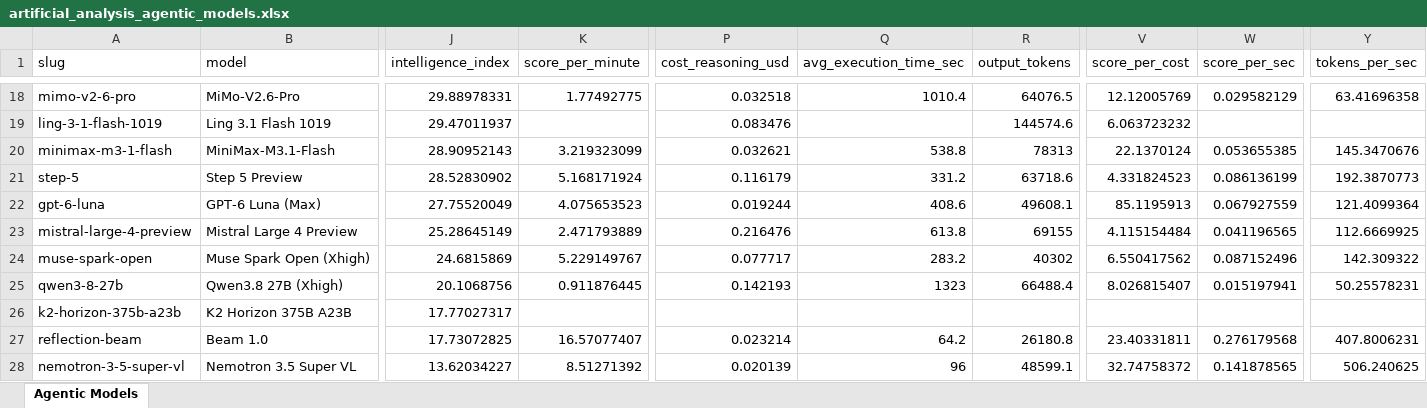
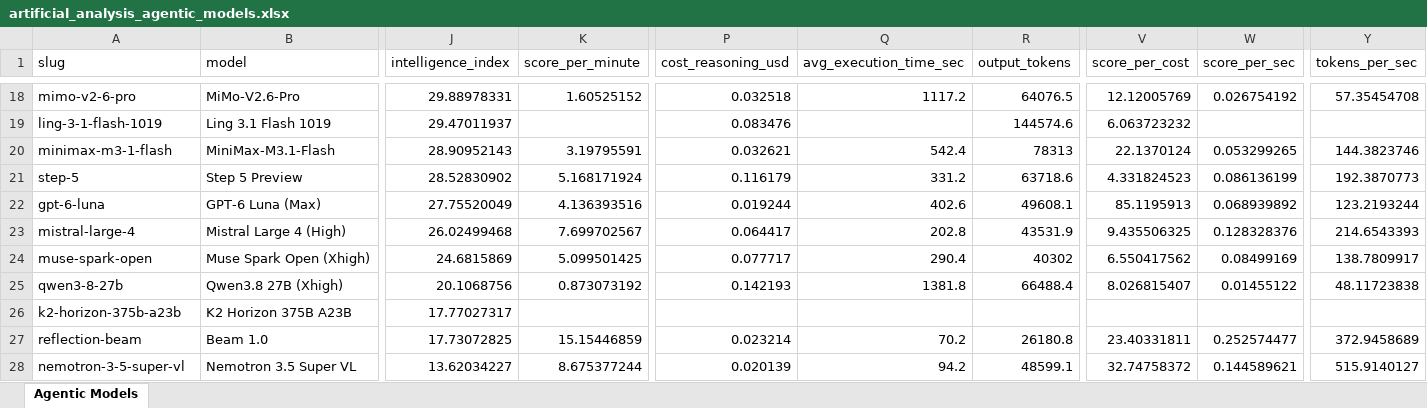
Before and after one commit to ons96/coding-agents-leaderboard, an Excel workbook: data/artificial_analysis_agentic_models.xlsx, sheet Agentic Models, drawn as a sheet; only a part is shown, gaps mark what is left out; values as stored, in another font and other column widths than the file's, no borders; removed rows and columns are numbered as before the commit, all else as after; rows hold the shown columns only; the diff covers the shown part only; the diff names each change by its address in the sheet, - before the commit and + after, or states it on an @@ line.

```diff
--- a/data/artificial_analysis_agentic_models.xlsx (sheet Agentic Models)
+++ b/data/artificial_analysis_agentic_models.xlsx (sheet Agentic Models)
-K18 (score_per_minute): 1.77492775
+K18 (score_per_minute): 1.60525152
-Q18 (avg_execution_time_sec): 1010.4
+Q18 (avg_execution_time_sec): 1117.2
-W18 (score_per_sec): 0.029582129
+W18 (score_per_sec): 0.026754192
-Y18 (tokens_per_sec): 63.41696358
+Y18 (tokens_per_sec): 57.35454708
-K20 (score_per_minute): 3.219323099
+K20 (score_per_minute): 3.19795591
-Q20 (avg_execution_time_sec): 538.8
+Q20 (avg_execution_time_sec): 542.4
-W20 (score_per_sec): 0.053655385
+W20 (score_per_sec): 0.053299265
-Y20 (tokens_per_sec): 145.3470676
+Y20 (tokens_per_sec): 144.3823746
-K22 (score_per_minute): 4.075653523
+K22 (score_per_minute): 4.136393516
-Q22 (avg_execution_time_sec): 408.6
+Q22 (avg_execution_time_sec): 402.6
-W22 (score_per_sec): 0.067927559
+W22 (score_per_sec): 0.068939892
-Y22 (tokens_per_sec): 121.4099364
+Y22 (tokens_per_sec): 123.2193244
-row 23: mistral-large-4-preview | Mistral Large 4 Preview | 25.28645149 | 2.471793889 | 0.216476 | 613.8 | 69155 | 4.115154484 | 0.041196565 | 112.6669925
+row 23: mistral-large-4 | Mistral Large 4 (High) | 26.02499468 | 7.699702567 | 0.064417 | 202.8 | 43531.9 | 9.435506325 | 0.128328376 | 214.6543393
-K24 (score_per_minute): 5.229149767
+K24 (score_per_minute): 5.099501425
-Q24 (avg_execution_time_sec): 283.2
+Q24 (avg_execution_time_sec): 290.4
-W24 (score_per_sec): 0.087152496
+W24 (score_per_sec): 0.08499169
-Y24 (tokens_per_sec): 142.309322
+Y24 (tokens_per_sec): 138.7809917
-K25 (score_per_minute): 0.911876445
+K25 (score_per_minute): 0.873073192
-Q25 (avg_execution_time_sec): 1323
+Q25 (avg_execution_time_sec): 1381.8
-W25 (score_per_sec): 0.015197941
+W25 (score_per_sec): 0.01455122
-Y25 (tokens_per_sec): 50.25578231
+Y25 (tokens_per_sec): 48.11723838
-K27 (score_per_minute): 16.57077407
+K27 (score_per_minute): 15.15446859
-Q27 (avg_execution_time_sec): 64.2
+Q27 (avg_execution_time_sec): 70.2
-W27 (score_per_sec): 0.276179568
+W27 (score_per_sec): 0.252574477
-Y27 (tokens_per_sec): 407.8006231
+Y27 (tokens_per_sec): 372.9458689
-K28 (score_per_minute): 8.51271392
+K28 (score_per_minute): 8.675377244
-Q28 (avg_execution_time_sec): 96
+Q28 (avg_execution_time_sec): 94.2
-W28 (score_per_sec): 0.141878565
+W28 (score_per_sec): 0.144589621
-Y28 (tokens_per_sec): 506.240625
+Y28 (tokens_per_sec): 515.9140127
```
Also changed, not shown: 66 edited cells elsewhere in this sheet, data/artificial_analysis_coding_agents.xlsx, 16 other files.
